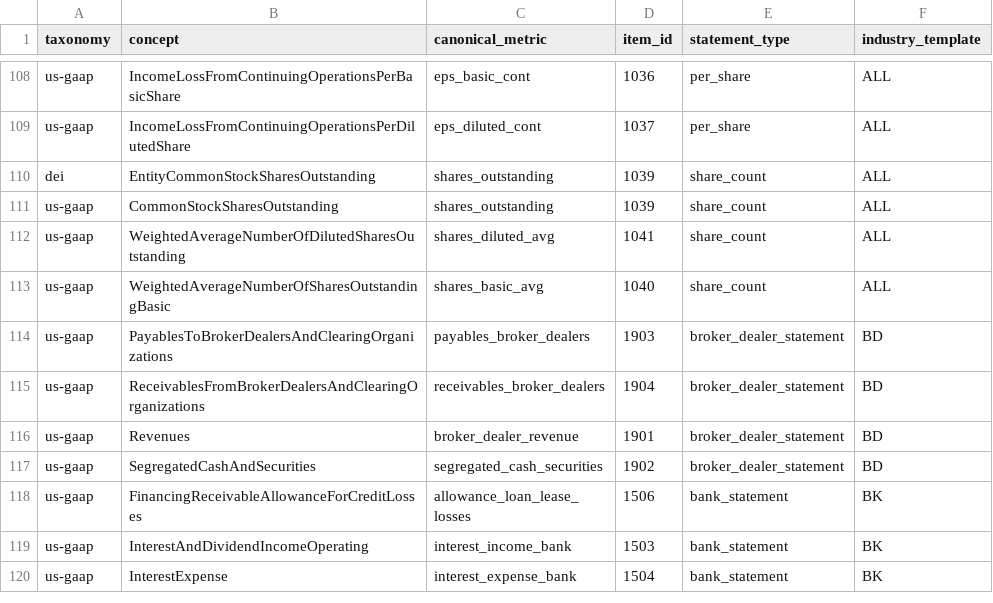
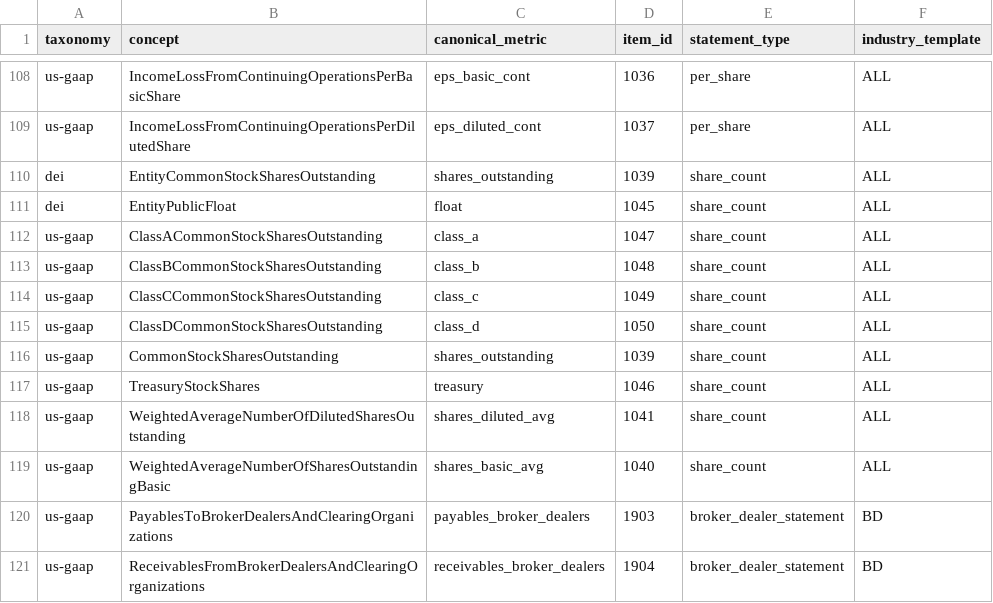
Before and after one commit to ntorm1/atx, a CSV file: atx-impl/db/seeds/concept_map.csv, drawn as a sheet; only a part is shown, gaps mark what is left out; the shorter side is filled out with more unchanged rows; the diff names each change by its address in the sheet, - before the commit and + after, or states it on an @@ line.

```diff
--- a/atx-impl/db/seeds/concept_map.csv
+++ b/atx-impl/db/seeds/concept_map.csv
+row 111: dei | EntityPublicFloat | float | 1045 | share_count | ALL
+row 112: us-gaap | ClassACommonStockSharesOutstanding | class_a | 1047 | share_count | ALL
+row 113: us-gaap | ClassBCommonStockSharesOutstanding | class_b | 1048 | share_count | ALL
+row 114: us-gaap | ClassCCommonStockSharesOutstanding | class_c | 1049 | share_count | ALL
+row 115: us-gaap | ClassDCommonStockSharesOutstanding | class_d | 1050 | share_count | ALL
+row 117: us-gaap | TreasuryStockShares | treasury | 1046 | share_count | ALL
```
Also changed, not shown: atx-impl/db/seeds/fundamental_items.csv, 3 other files.
